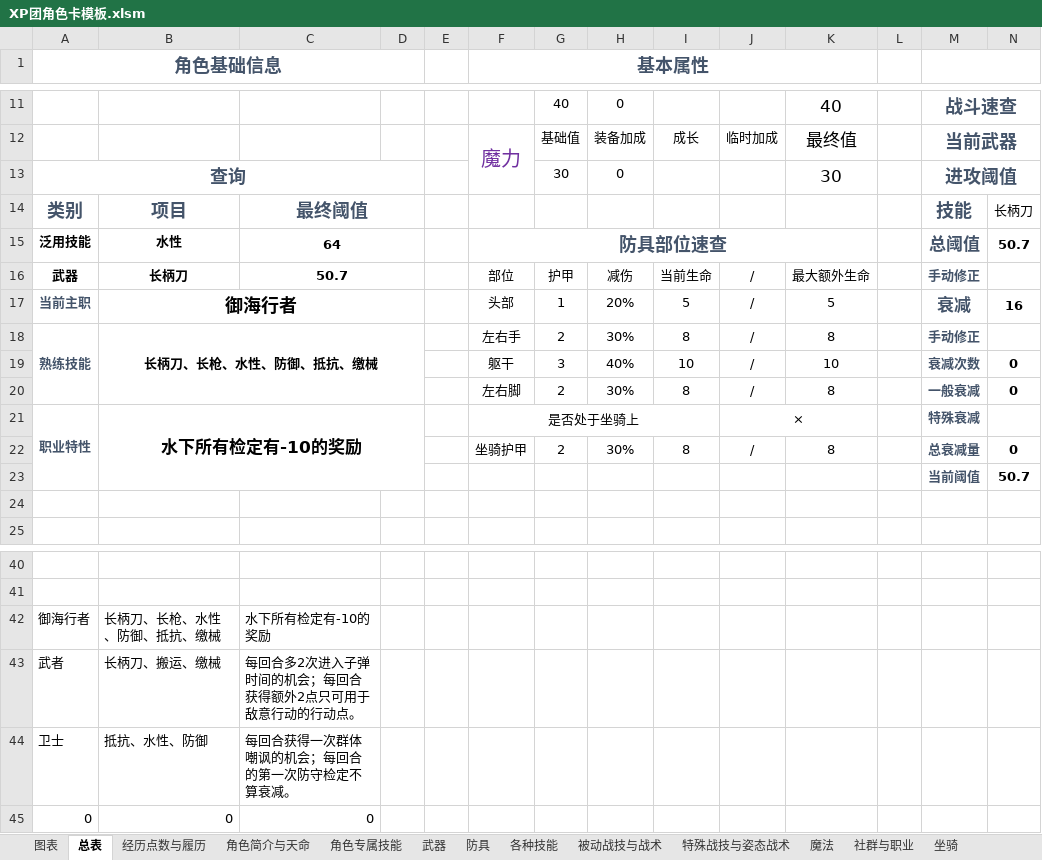
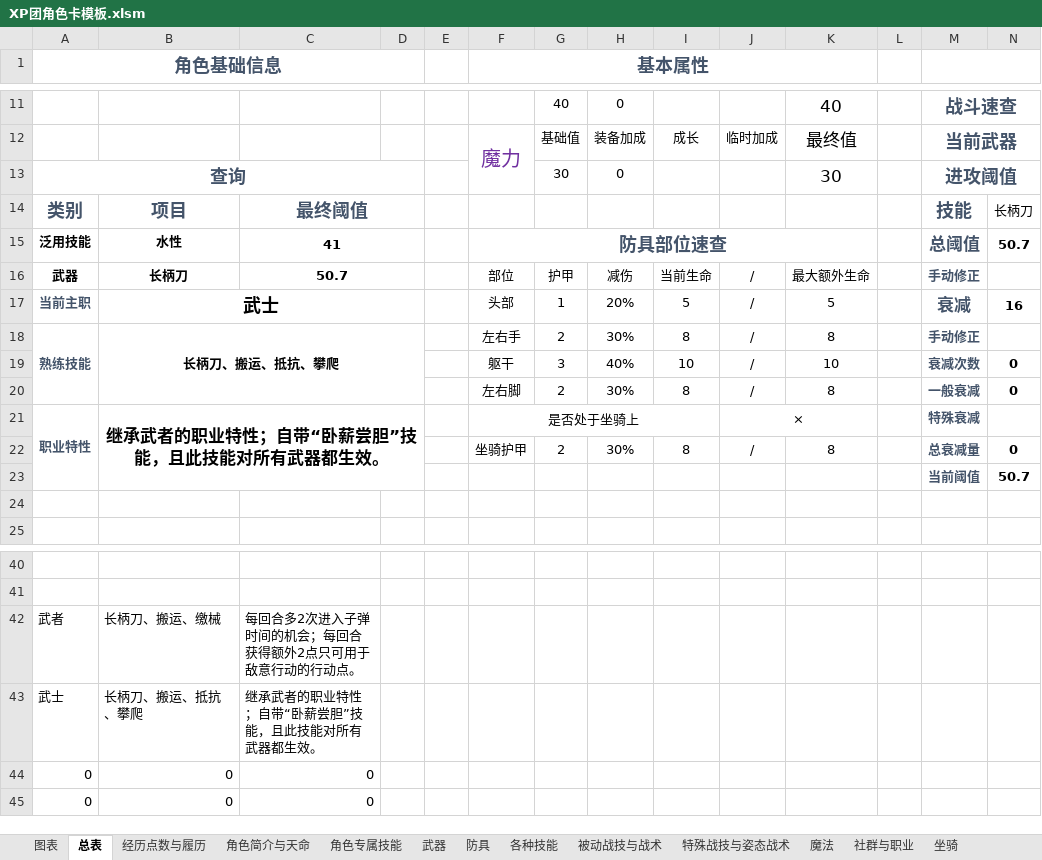
Before and after one commit to amiduMotokyo/xp-wiki, an Excel workbook: docs/XP团角色卡模板.xlsm, sheet 总表, drawn as a sheet; only a part is shown, gaps mark what is left out; values as stored, in another font and other column widths than the file's, no borders; removed rows and columns are numbered as before the commit, all else as after; rows hold the shown columns only; the diff names each change by its address in the sheet, - before the commit and + after, or states it on an @@ line.

```diff
--- a/docs/XP团角色卡模板.xlsm (sheet 总表)
+++ b/docs/XP团角色卡模板.xlsm (sheet 总表)
-C15: 64
+C15: 41
-B17: 御海行者
+B17: 武士
-B18: 长柄刀、长枪、水性、防御、抵抗、缴械
+B18: 长柄刀、搬运、抵抗、攀爬
-B21: 水下所有检定有-10的奖励
+B21: 继承武者的职业特性；自带“卧薪尝胆”技能，且此技能对所有武器都生效。
-row 42: 御海行者 | 长柄刀、长枪、水性、防御、抵抗、缴械 | 水下所有检定有-10的奖励
-row 44: 卫士 | 抵抗、水性、防御 | 每回合获得一次群体嘲讽的机会；每回合的第一次防守检定不算衰减。
+row 43: 武士 | 长柄刀、搬运、抵抗、攀爬 | 继承武者的职业特性；自带“卧薪尝胆”技能，且此技能对所有武器都生效。
+row 44: 0 | 0 | 0
```
Also changed, not shown: sheet 社群与职业, sheet 各种技能, sheet 经历点数与履历, formulas that keep their value, charts or pictures, 22 other files.
